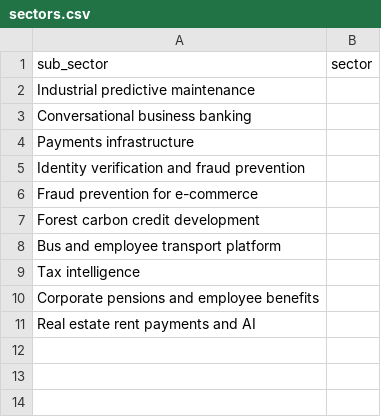
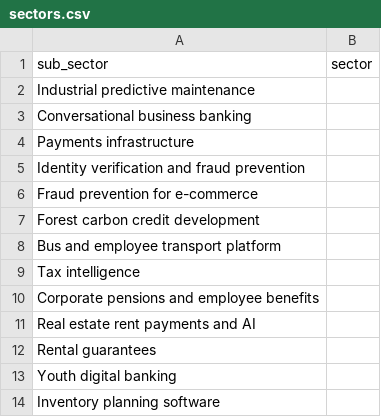
Before and after one commit to antoniobentopereira/vc-map, a CSV file: data/sectors.csv, drawn as a sheet.

```diff
--- a/data/sectors.csv
+++ b/data/sectors.csv
@@ -11 +11,4 @@ Corporate pensions and employee benefits,
 Real estate rent payments and AI,
+Rental guarantees,
+Youth digital banking,
+Inventory planning software,
```
Also changed, not shown: data/companies.csv, data/rounds.csv, 35 other files.
